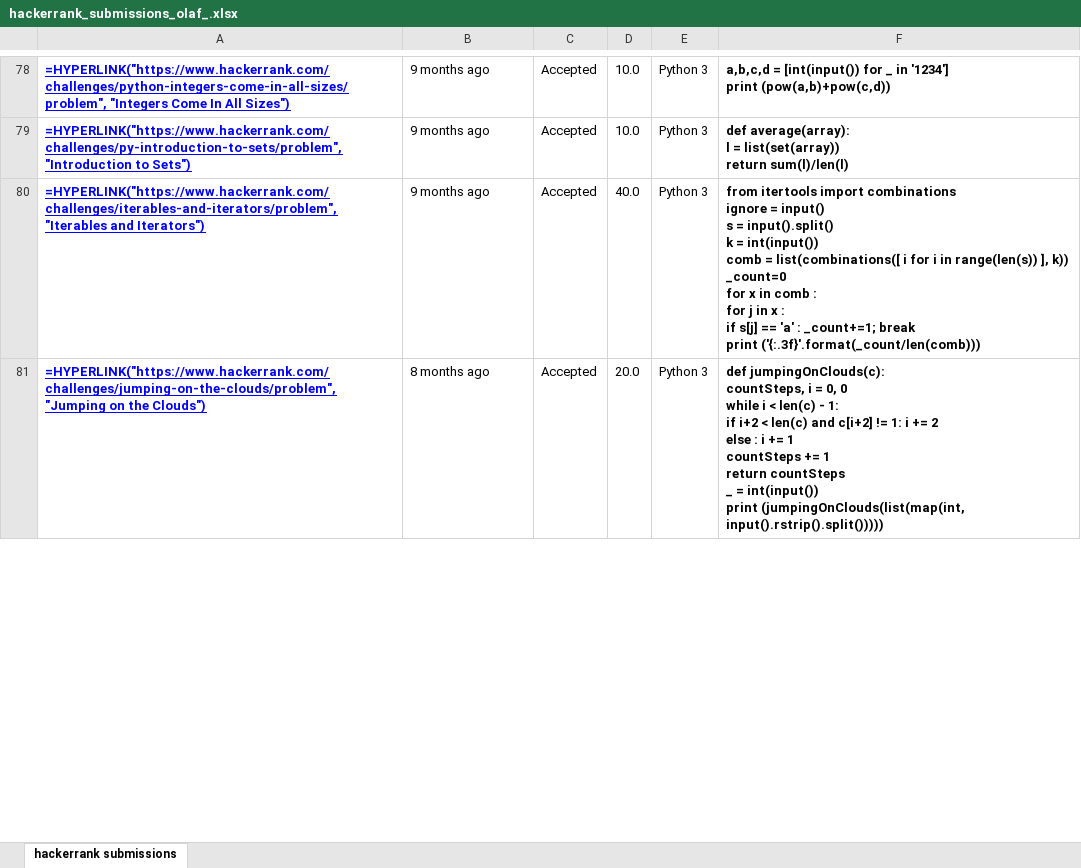
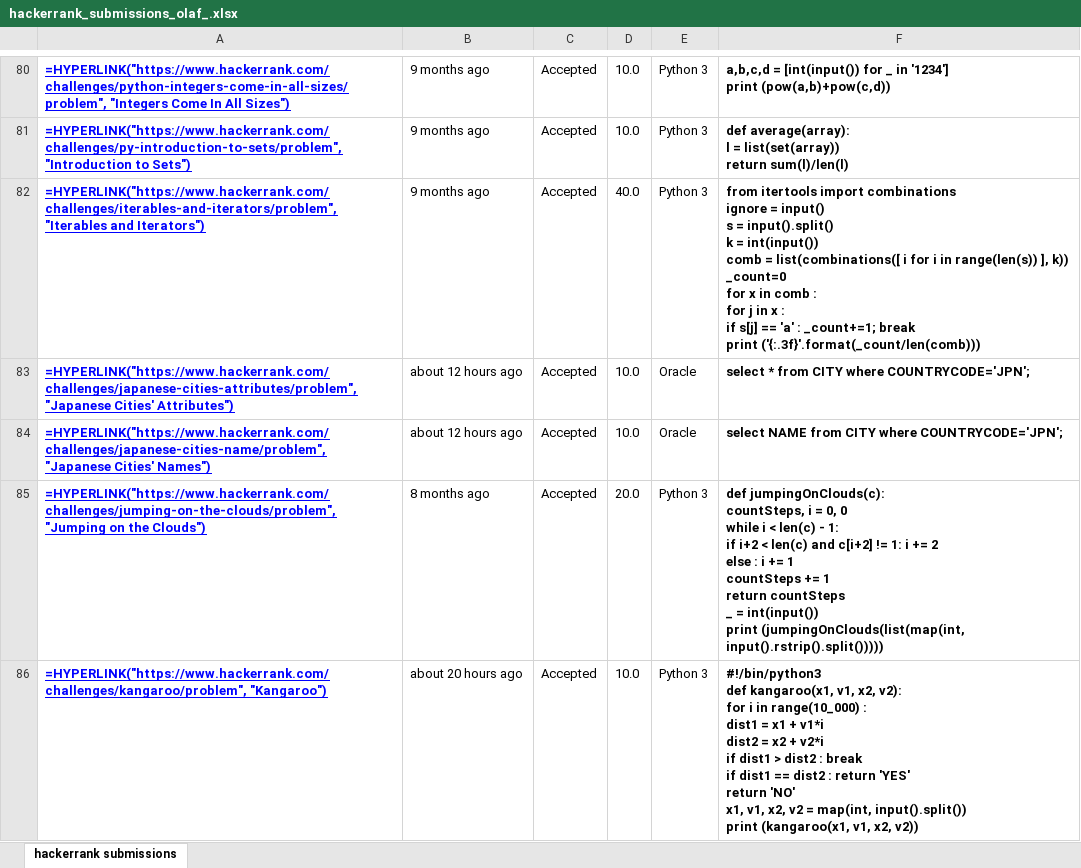
Before and after one commit to olafnielsen/Hackerrank-Submissions, an Excel workbook: hackerrank_submissions_olaf_.xlsx, sheet hackerrank submissions, drawn as a sheet; only a part is shown, gaps mark what is left out; values as stored, in another font and other column widths than the file's, no borders; formulas without a stored value are shown as written; ↵ is a line break in a cell; the diff covers the shown part only; the diff names each change by its address in the sheet, - before the commit and + after, or states it on an @@ line.

```diff
--- a/hackerrank_submissions_olaf_.xlsx (sheet hackerrank submissions)
+++ b/hackerrank_submissions_olaf_.xlsx (sheet hackerrank submissions)
+row 83: =HYPERLINK("https://www.hackerrank.com/challenges/japanese-cities-attributes/problem", "Japanese Cities' Attributes") | about 12 hours ago | Accepted | 10.0 | Oracle | select * from CITY where COUNTRYCODE='JPN';
+row 84: =HYPERLINK("https://www.hackerrank.com/challenges/japanese-cities-name/problem", "Japanese Cities' Names") | about 12 hours ago | Accepted | 10.0 | Oracle | select NAME from CITY where COUNTRYCODE='JPN';
+row 86: =HYPERLINK("https://www.hackerrank.com/challenges/kangaroo/problem", "Kangaroo") | about 20 hours ago | Accepted | 10.0 | Python 3 | #!/bin/python3 ↵ def kangaroo(x1, v1, x2, v2): ↵ for i in range(10_000) : ↵ dist1 = x1 + v1*i ↵ dist2 = x2 + v2*i ↵ if dist1 > dist2 : break ↵ if dist1 == dist2 : return 'YES' ↵ return 'NO' ↵ x1, v1, x2, v2 = map(int, input().split()) ↵ print (kangaroo(x1, v1, x2, v2))
```
Also changed, not shown: 11 added rows and 57 edited cells elsewhere in this sheet, 1 other file.
